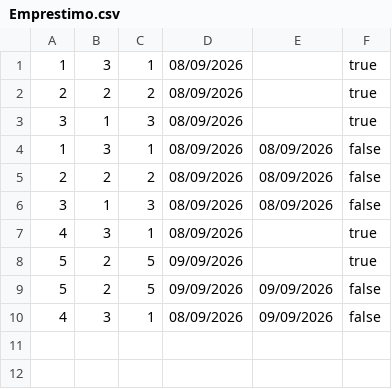
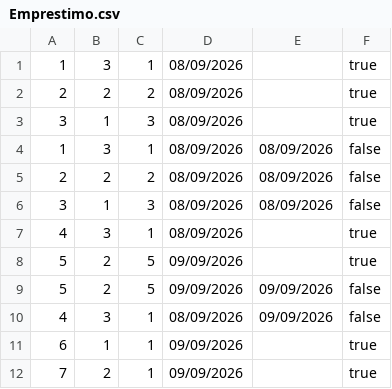
Before and after one commit to fellipevieira12/Biblioteca, a CSV file: dados/Emprestimo.csv, drawn as a sheet; the diff names each change by its address in the sheet, - before the commit and + after, or states it on an @@ line.

```diff
--- a/dados/Emprestimo.csv
+++ b/dados/Emprestimo.csv
+row 11: 6 | 1 | 1 | 09/09/2026 |  | true
+row 12: 7 | 2 | 1 | 09/09/2026 |  | true
```
Also changed, not shown: 5 other files.
